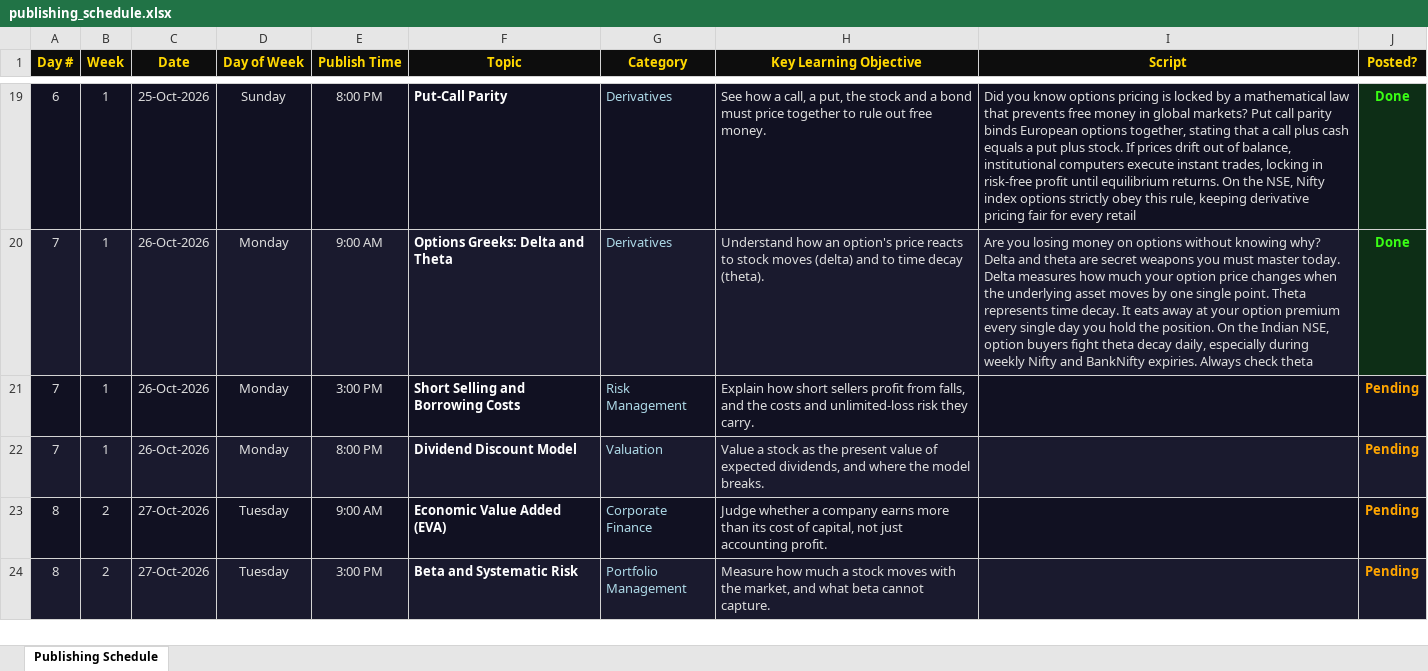
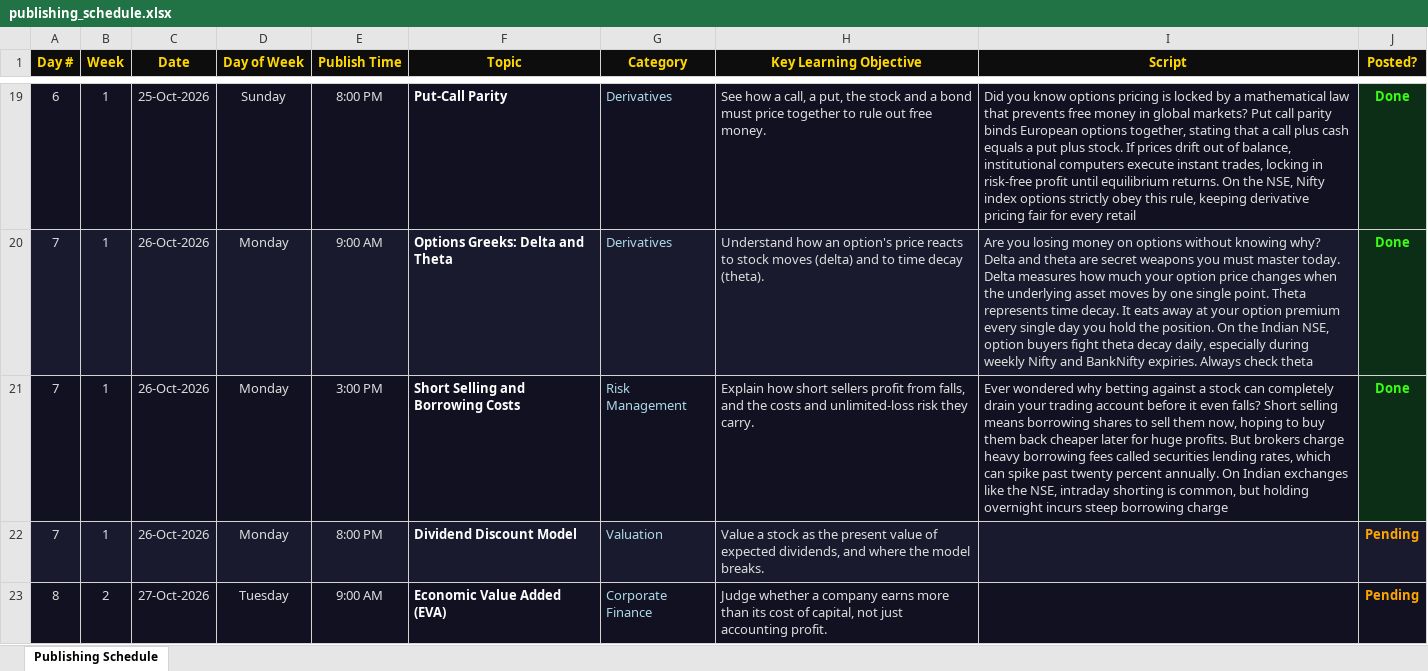
Before and after one commit to Abhishek-Aryan/Finance-shorts, an Excel workbook: data/publishing_schedule.xlsx, sheet Publishing Schedule, drawn as a sheet; only a part is shown, gaps mark what is left out; the shorter side is filled out with more unchanged rows; values as stored, in another font and other column widths than the file's, no borders; the diff names each change by its address in the sheet, - before the commit and + after, or states it on an @@ line.

```diff
--- a/data/publishing_schedule.xlsx (sheet Publishing Schedule)
+++ b/data/publishing_schedule.xlsx (sheet Publishing Schedule)
-I21 (Script): (empty)
+I21 (Script): Ever wondered why betting against a stock can completely drain your trading account before it even falls? Short selling means borrowing shares to sell them now, hoping to buy them back cheaper later for huge profits. But brokers charge heavy borrowing fees called securities lending rates, which can spike past twenty percent annually. On Indian exchanges like the NSE, intraday shorting is common, but holding overnight incurs steep borrowing charge
-J21 (Posted?): Pending
+J21 (Posted?): Done
@@ J21 fill: #111122 → #0D2E16, text colour: #FFA500 → #39FF14 @@
```
Also changed, not shown: 1 other file.
